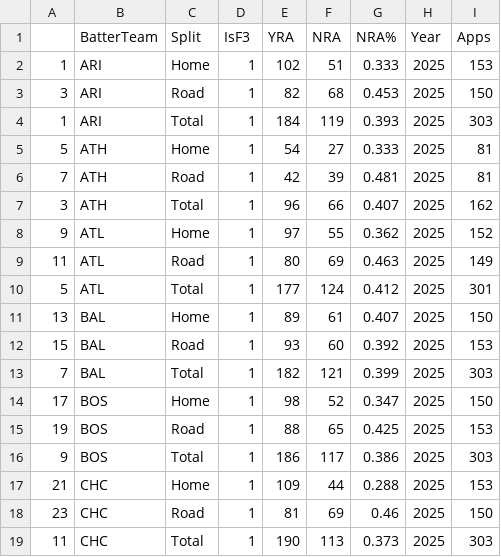
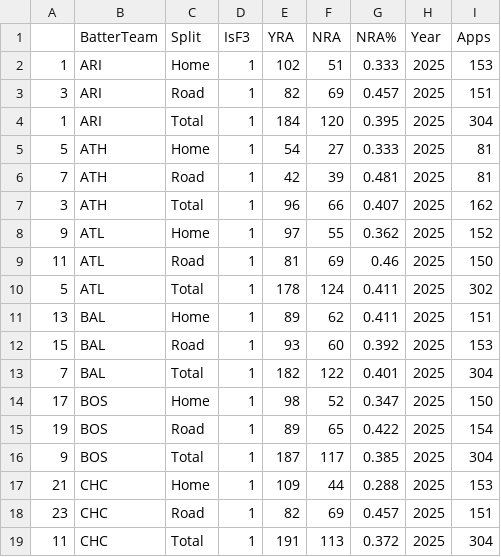
Before and after one commit to JonPGH/dailyMatchups, a CSV file: Data/NRFI_Teams_F3.csv, drawn as a sheet; only a part is shown; the diff covers the shown part only.

```diff
--- a/Data/NRFI_Teams_F3.csv
+++ b/Data/NRFI_Teams_F3.csv
@@ -2,4 +2,4 @@
 1,ARI,Home,1,102,51,0.333,2025,153
-3,ARI,Road,1,82,68,0.453,2025,150
-1,ARI,Total,1,184,119,0.393,2025,303
+3,ARI,Road,1,82,69,0.457,2025,151
+1,ARI,Total,1,184,120,0.395,2025,304
 5,ATH,Home,1,54,27,0.333,2025,81
@@ -8,12 +8,12 @@
 9,ATL,Home,1,97,55,0.362,2025,152
-11,ATL,Road,1,80,69,0.463,2025,149
-5,ATL,Total,1,177,124,0.412,2025,301
-13,BAL,Home,1,89,61,0.407,2025,150
+11,ATL,Road,1,81,69,0.46,2025,150
+5,ATL,Total,1,178,124,0.411,2025,302
+13,BAL,Home,1,89,62,0.411,2025,151
 15,BAL,Road,1,93,60,0.392,2025,153
-7,BAL,Total,1,182,121,0.399,2025,303
+7,BAL,Total,1,182,122,0.401,2025,304
 17,BOS,Home,1,98,52,0.347,2025,150
-19,BOS,Road,1,88,65,0.425,2025,153
-9,BOS,Total,1,186,117,0.386,2025,303
+19,BOS,Road,1,89,65,0.422,2025,154
+9,BOS,Total,1,187,117,0.385,2025,304
 21,CHC,Home,1,109,44,0.288,2025,153
-23,CHC,Road,1,81,69,0.46,2025,150
-11,CHC,Total,1,190,113,0.373,2025,303
+23,CHC,Road,1,82,69,0.457,2025,151
+11,CHC,Total,1,191,113,0.372,2025,304
```
Also changed, not shown: 152 edited cells elsewhere in this file, Data/NRFI_Teams.csv, Data/NRFI_Teams_F5.csv, 5 other files.
